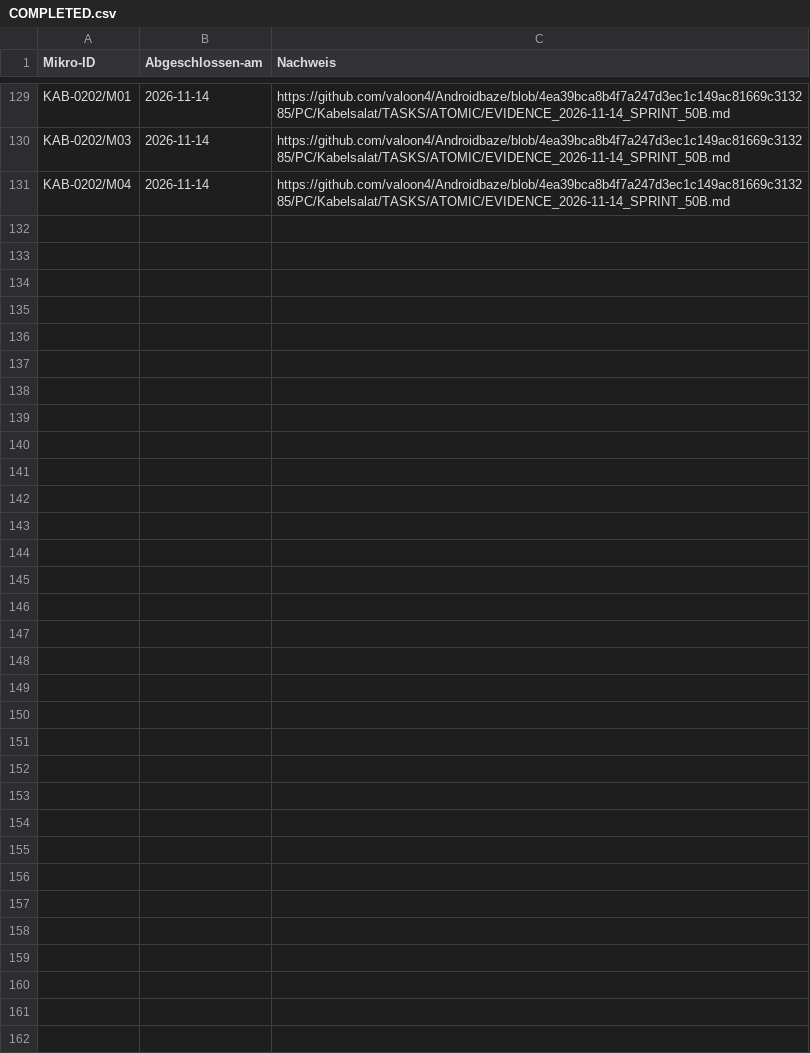
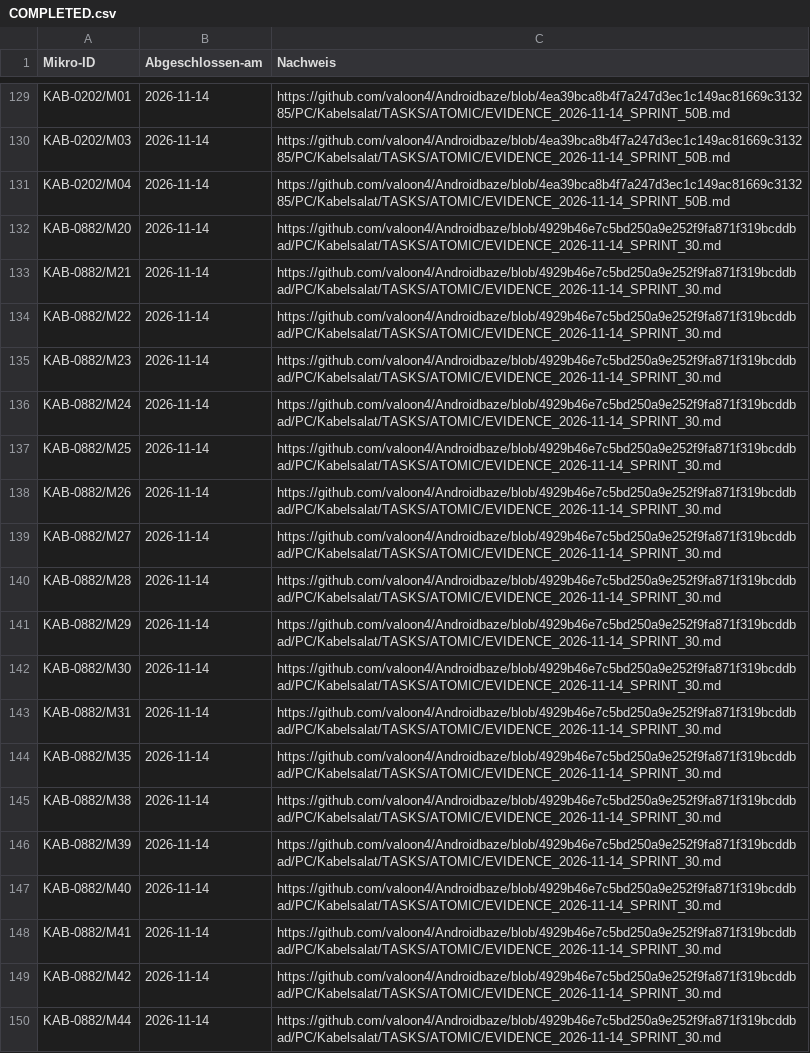
Before and after one commit to valoon4/Androidbaze, a CSV file: PC/Kabelsalat/TASKS/ATOMIC/COMPLETED.csv, drawn as a sheet; only a part is shown, gaps mark what is left out; the diff covers the shown part only.

Commit message:
chore(kabelsalat): 30 getestete Mikroaufgaben mit Belegen als abgeschlossen markieren

```diff
--- a/PC/Kabelsalat/TASKS/ATOMIC/COMPLETED.csv
+++ b/PC/Kabelsalat/TASKS/ATOMIC/COMPLETED.csv
@@ -131 +131,20 @@ KAB-0202/M03;2026-11-14;https://github.com/valoon4/Androidbaze/blob/4ea39bca8b4f
 KAB-0202/M04;2026-11-14;https://github.com/valoon4/Androidbaze/blob/4ea39bca8b4f7a247d3ec1c149ac81669c313285/PC/Kabelsalat/TASKS/ATOMIC/EVIDENCE_2026-11-14_SPRINT_50B.md
+KAB-0882/M20;2026-11-14;https://github.com/valoon4/Androidbaze/blob/4929b46e7c5bd250a9e252f9fa871f319bcddbad/PC/Kabelsalat/TASKS/ATOMIC/EVIDENCE_2026-11-14_SPRINT_30.md
+KAB-0882/M21;2026-11-14;https://github.com/valoon4/Androidbaze/blob/4929b46e7c5bd250a9e252f9fa871f319bcddbad/PC/Kabelsalat/TASKS/ATOMIC/EVIDENCE_2026-11-14_SPRINT_30.md
+KAB-0882/M22;2026-11-14;https://github.com/valoon4/Androidbaze/blob/4929b46e7c5bd250a9e252f9fa871f319bcddbad/PC/Kabelsalat/TASKS/ATOMIC/EVIDENCE_2026-11-14_SPRINT_30.md
+KAB-0882/M23;2026-11-14;https://github.com/valoon4/Androidbaze/blob/4929b46e7c5bd250a9e252f9fa871f319bcddbad/PC/Kabelsalat/TASKS/ATOMIC/EVIDENCE_2026-11-14_SPRINT_30.md
+KAB-0882/M24;2026-11-14;https://github.com/valoon4/Androidbaze/blob/4929b46e7c5bd250a9e252f9fa871f319bcddbad/PC/Kabelsalat/TASKS/ATOMIC/EVIDENCE_2026-11-14_SPRINT_30.md
+KAB-0882/M25;2026-11-14;https://github.com/valoon4/Androidbaze/blob/4929b46e7c5bd250a9e252f9fa871f319bcddbad/PC/Kabelsalat/TASKS/ATOMIC/EVIDENCE_2026-11-14_SPRINT_30.md
+KAB-0882/M26;2026-11-14;https://github.com/valoon4/Androidbaze/blob/4929b46e7c5bd250a9e252f9fa871f319bcddbad/PC/Kabelsalat/TASKS/ATOMIC/EVIDENCE_2026-11-14_SPRINT_30.md
+KAB-0882/M27;2026-11-14;https://github.com/valoon4/Androidbaze/blob/4929b46e7c5bd250a9e252f9fa871f319bcddbad/PC/Kabelsalat/TASKS/ATOMIC/EVIDENCE_2026-11-14_SPRINT_30.md
+KAB-0882/M28;2026-11-14;https://github.com/valoon4/Androidbaze/blob/4929b46e7c5bd250a9e252f9fa871f319bcddbad/PC/Kabelsalat/TASKS/ATOMIC/EVIDENCE_2026-11-14_SPRINT_30.md
+KAB-0882/M29;2026-11-14;https://github.com/valoon4/Androidbaze/blob/4929b46e7c5bd250a9e252f9fa871f319bcddbad/PC/Kabelsalat/TASKS/ATOMIC/EVIDENCE_2026-11-14_SPRINT_30.md
+KAB-0882/M30;2026-11-14;https://github.com/valoon4/Androidbaze/blob/4929b46e7c5bd250a9e252f9fa871f319bcddbad/PC/Kabelsalat/TASKS/ATOMIC/EVIDENCE_2026-11-14_SPRINT_30.md
+KAB-0882/M31;2026-11-14;https://github.com/valoon4/Androidbaze/blob/4929b46e7c5bd250a9e252f9fa871f319bcddbad/PC/Kabelsalat/TASKS/ATOMIC/EVIDENCE_2026-11-14_SPRINT_30.md
+KAB-0882/M35;2026-11-14;https://github.com/valoon4/Androidbaze/blob/4929b46e7c5bd250a9e252f9fa871f319bcddbad/PC/Kabelsalat/TASKS/ATOMIC/EVIDENCE_2026-11-14_SPRINT_30.md
+KAB-0882/M38;2026-11-14;https://github.com/valoon4/Androidbaze/blob/4929b46e7c5bd250a9e252f9fa871f319bcddbad/PC/Kabelsalat/TASKS/ATOMIC/EVIDENCE_2026-11-14_SPRINT_30.md
+KAB-0882/M39;2026-11-14;https://github.com/valoon4/Androidbaze/blob/4929b46e7c5bd250a9e252f9fa871f319bcddbad/PC/Kabelsalat/TASKS/ATOMIC/EVIDENCE_2026-11-14_SPRINT_30.md
+KAB-0882/M40;2026-11-14;https://github.com/valoon4/Androidbaze/blob/4929b46e7c5bd250a9e252f9fa871f319bcddbad/PC/Kabelsalat/TASKS/ATOMIC/EVIDENCE_2026-11-14_SPRINT_30.md
+KAB-0882/M41;2026-11-14;https://github.com/valoon4/Androidbaze/blob/4929b46e7c5bd250a9e252f9fa871f319bcddbad/PC/Kabelsalat/TASKS/ATOMIC/EVIDENCE_2026-11-14_SPRINT_30.md
+KAB-0882/M42;2026-11-14;https://github.com/valoon4/Androidbaze/blob/4929b46e7c5bd250a9e252f9fa871f319bcddbad/PC/Kabelsalat/TASKS/ATOMIC/EVIDENCE_2026-11-14_SPRINT_30.md
+KAB-0882/M44;2026-11-14;https://github.com/valoon4/Androidbaze/blob/4929b46e7c5bd250a9e252f9fa871f319bcddbad/PC/Kabelsalat/TASKS/ATOMIC/EVIDENCE_2026-11-14_SPRINT_30.md
```
Also changed, not shown: 11 added rows elsewhere in this file.
